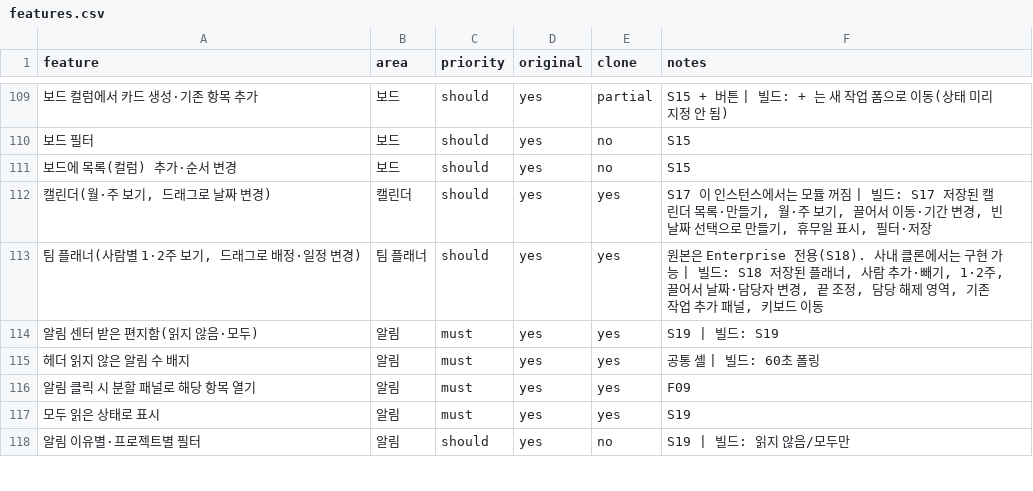
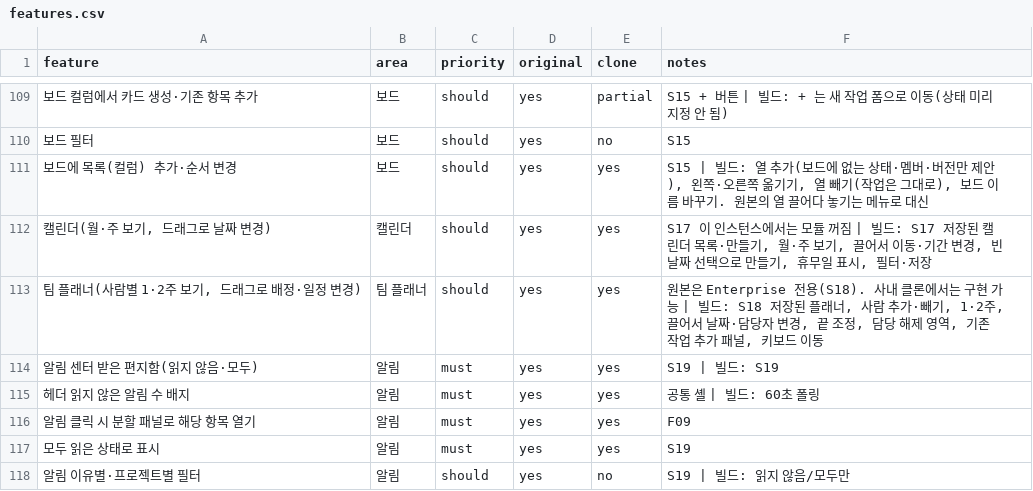
Before and after one commit to outlet13f/openPMS, a CSV file: replica/features.csv, drawn as a sheet; only a part is shown, gaps mark what is left out; the diff names each change by its address in the sheet, - before the commit and + after, or states it on an @@ line.

```diff
--- a/replica/features.csv
+++ b/replica/features.csv
-E111 (clone): no
+E111 (clone): yes
-F111 (notes): S15
+F111 (notes): S15 | 빌드: 열 추가(보드에 없는 상태·멤버·버전만 제안), 왼쪽·오른쪽 옮기기, 열 빼기(작업은 그대로), 보드 이름 바꾸기. 원본의 열 끌어다 놓기는 메뉴로 대신
```
Also changed, not shown: 10 other files.
